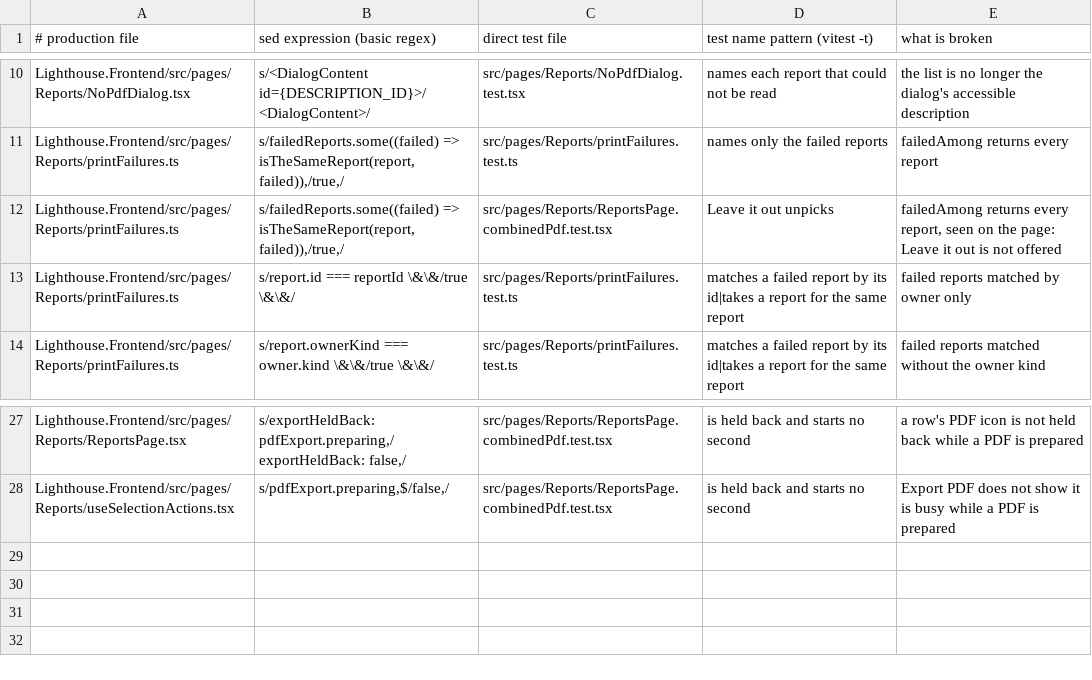
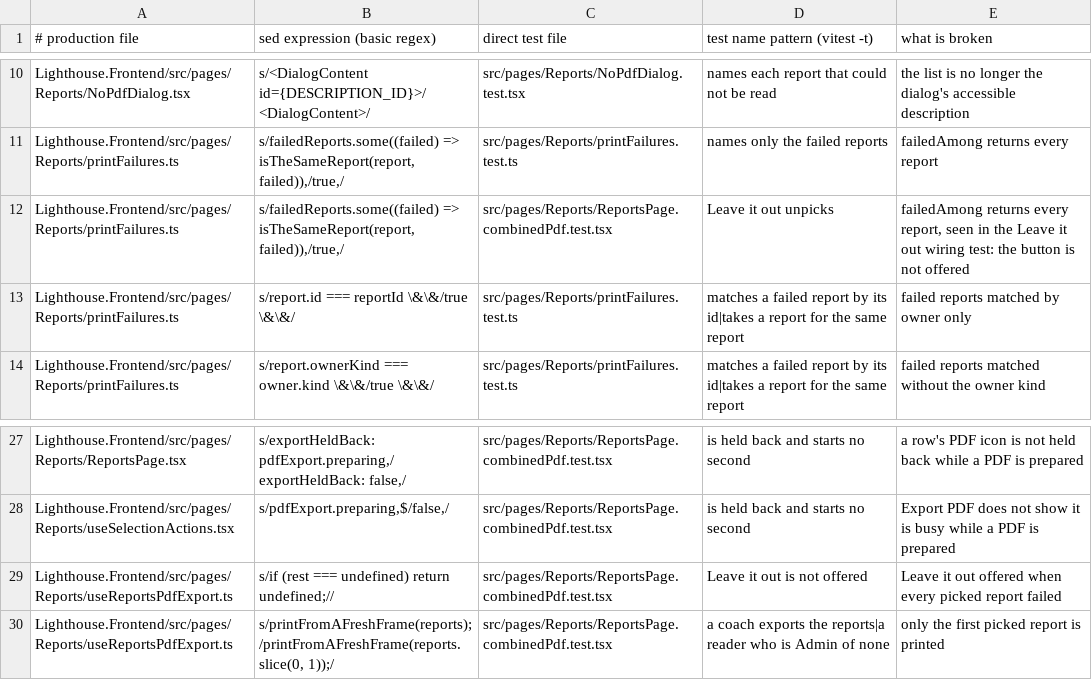
Before and after one commit to LetPeopleWork/Lighthouse, a TSV file: docs/feature/story-6648-frontend-clean-as-we-go/measurement/slice-S2-breaks.tsv, drawn as a sheet; only a part is shown, gaps mark what is left out.

```diff
--- a/docs/feature/story-6648-frontend-clean-as-we-go/measurement/slice-S2-breaks.tsv
+++ b/docs/feature/story-6648-frontend-clean-as-we-go/measurement/slice-S2-breaks.tsv
@@ -11,3 +11,3 @@ Lighthouse.Frontend/src/pages/Reports/NoPdfDialog.tsx	s/<DialogContent id={DESCR
 Lighthouse.Frontend/src/pages/Reports/printFailures.ts	s/failedReports.some((failed) => isTheSameReport(report, failed)),/true,/	src/pages/Reports/printFailures.test.ts	names only the failed reports	failedAmong returns every report
-Lighthouse.Frontend/src/pages/Reports/printFailures.ts	s/failedReports.some((failed) => isTheSameReport(report, failed)),/true,/	src/pages/Reports/ReportsPage.combinedPdf.test.tsx	Leave it out unpicks	failedAmong returns every report, seen on the page: Leave it out is not offered
+Lighthouse.Frontend/src/pages/Reports/printFailures.ts	s/failedReports.some((failed) => isTheSameReport(report, failed)),/true,/	src/pages/Reports/ReportsPage.combinedPdf.test.tsx	Leave it out unpicks	failedAmong returns every report, seen in the Leave it out wiring test: the button is not offered
 Lighthouse.Frontend/src/pages/Reports/printFailures.ts	s/report.id === reportId \&\&/true \&\&/	src/pages/Reports/printFailures.test.ts	matches a failed report by its id|takes a report for the same report	failed reports matched by owner only
@@ -28 +28,3 @@ Lighthouse.Frontend/src/pages/Reports/ReportsPage.tsx	s/exportHeldBack: pdfExpor
 Lighthouse.Frontend/src/pages/Reports/useSelectionActions.tsx	s/pdfExport.preparing,$/false,/	src/pages/Reports/ReportsPage.combinedPdf.test.tsx	is held back and starts no second	Export PDF does not show it is busy while a PDF is prepared
+Lighthouse.Frontend/src/pages/Reports/useReportsPdfExport.ts	s/if (rest === undefined) return undefined;//	src/pages/Reports/ReportsPage.combinedPdf.test.tsx	Leave it out is not offered	Leave it out offered when every picked report failed
+Lighthouse.Frontend/src/pages/Reports/useReportsPdfExport.ts	s/printFromAFreshFrame(reports);/printFromAFreshFrame(reports.slice(0, 1));/	src/pages/Reports/ReportsPage.combinedPdf.test.tsx	a coach exports the reports|a reader who is Admin of none	only the first picked report is printed
```
Also changed, not shown: 5 other files.
